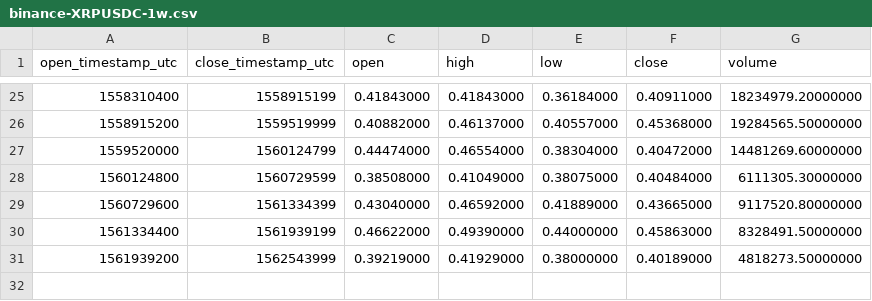
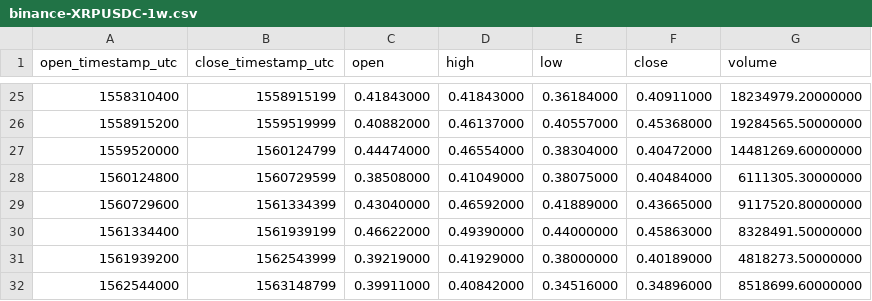
Before and after one commit to cryptobigbro/binance-XRPUSDC, a CSV file: binance-XRPUSDC-1w.csv, drawn as a sheet; only a part is shown, gaps mark what is left out; the diff names each change by its address in the sheet, - before the commit and + after, or states it on an @@ line.

```diff
--- a/binance-XRPUSDC-1w.csv
+++ b/binance-XRPUSDC-1w.csv
+row 32: 1562544000 | 1563148799 | 0.39911000 | 0.40842000 | 0.34516000 | 0.34896000 | 8518699.60000000
```
Also changed, not shown: binance-XRPUSDC-1d.csv, binance-XRPUSDC-1h.csv.
